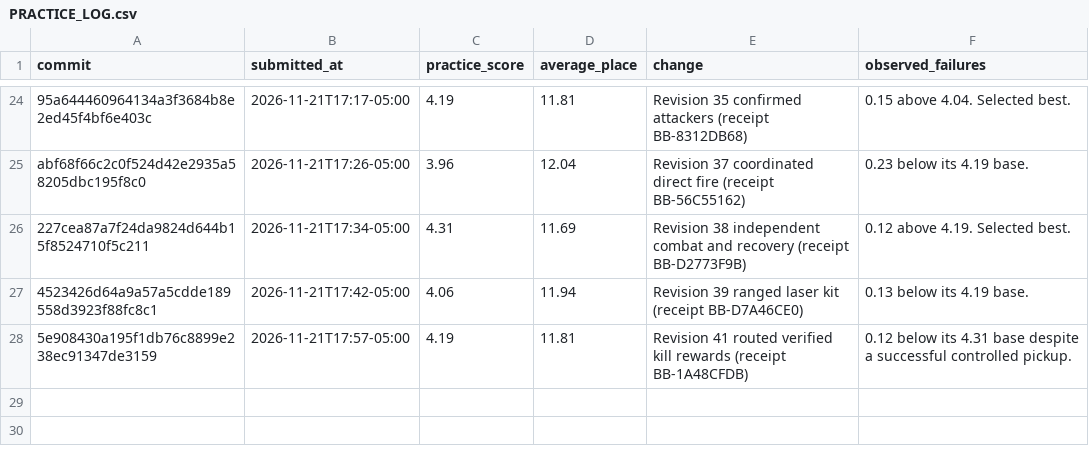
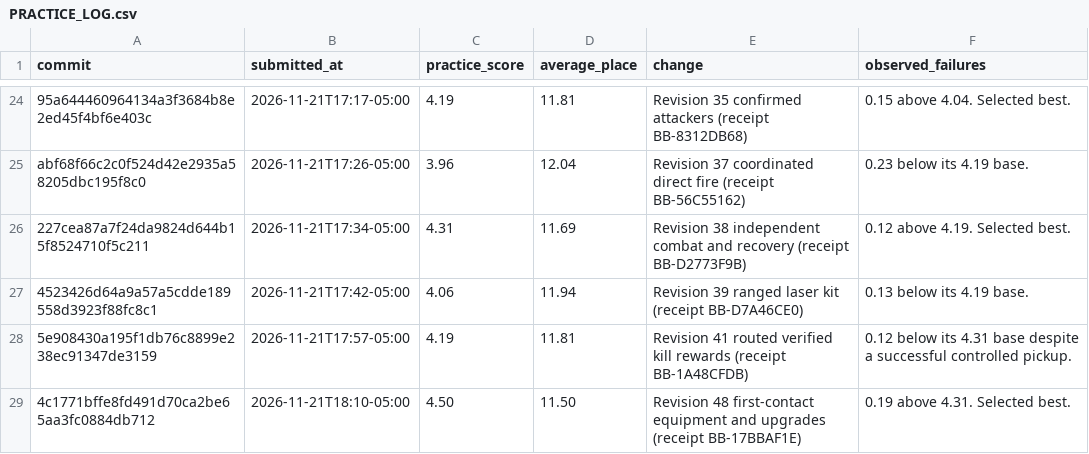
Before and after one commit to Muallim718/oval-sentinel, a CSV file: docs/PRACTICE_LOG.csv, drawn as a sheet; only a part is shown, gaps mark what is left out; the diff names each change by its address in the sheet, - before the commit and + after, or states it on an @@ line.

Commit message:
Record the selected 4.50 practice result

```diff
--- a/docs/PRACTICE_LOG.csv
+++ b/docs/PRACTICE_LOG.csv
+row 29: 4c1771bffe8fd491d70ca2be65aa3fc0884db712 | 2026-11-21T18:10-05:00 | 4.50 | 11.50 | Revision 48 first-contact equipment and upgrades (receipt BB-17BBAF1E) | 0.19 above 4.31. Selected best.
```
Also changed, not shown: 4 other files.
